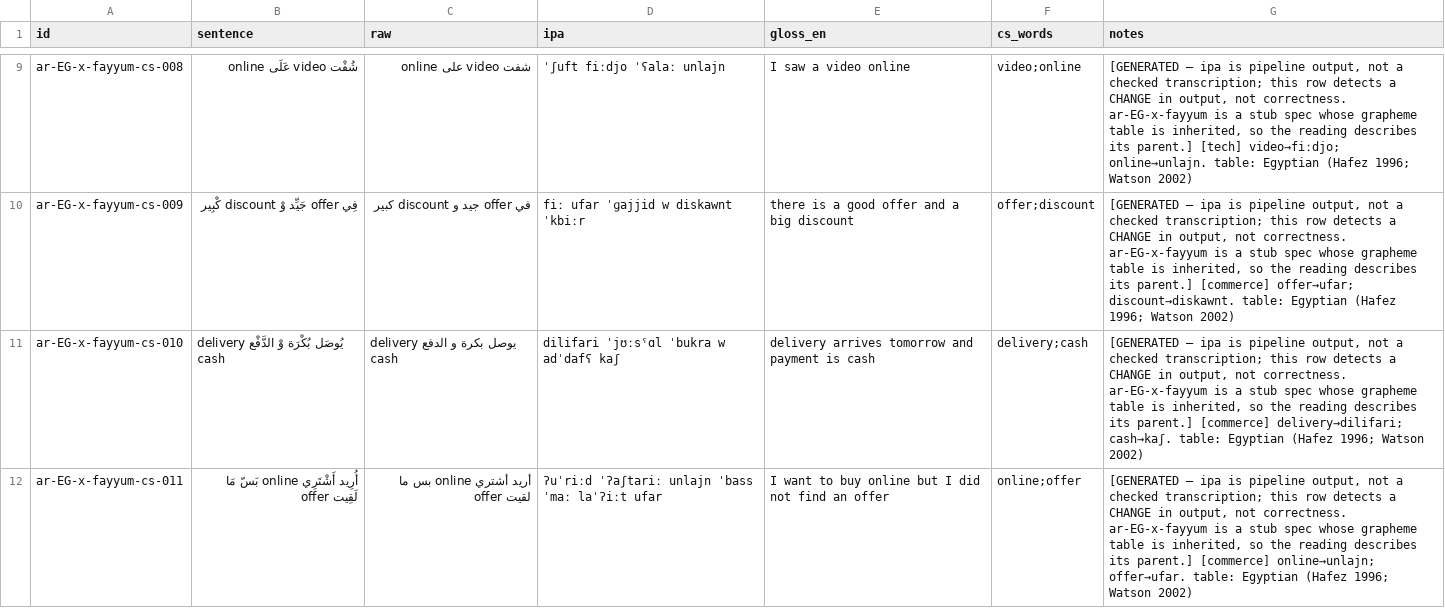
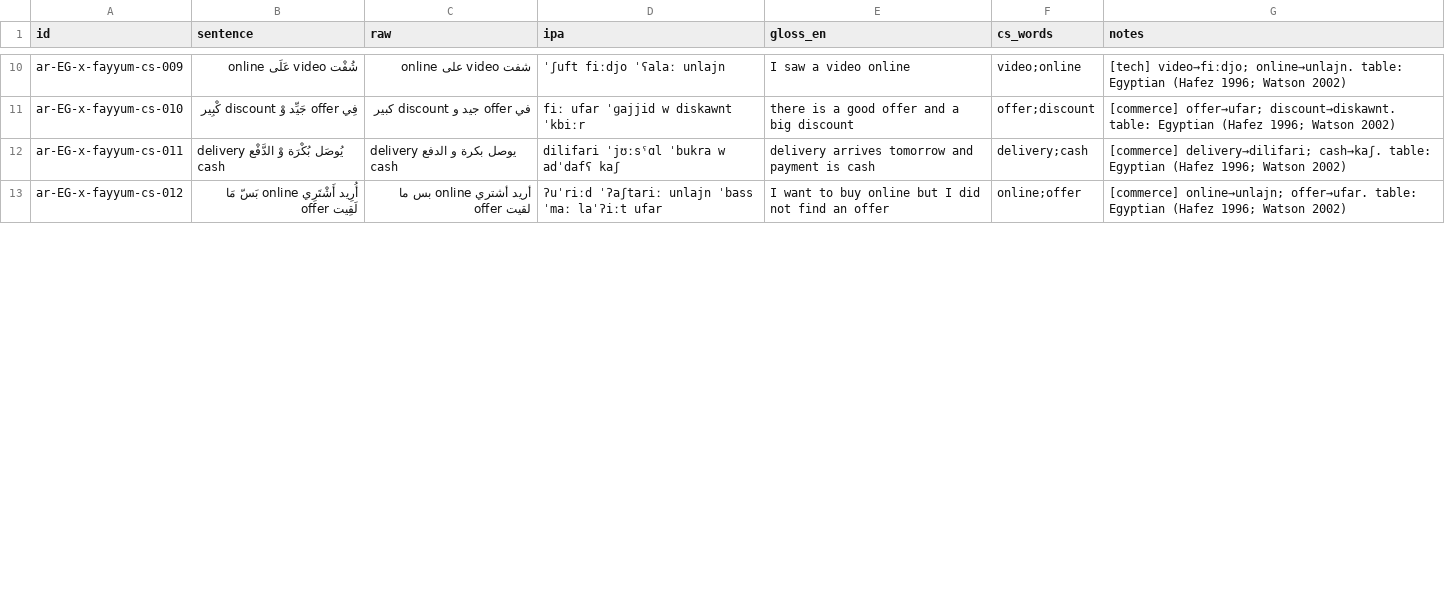
Before and after one commit to TigreGotico/arbtok, a TSV file: data/gold_code_switched/ar-EG-x-fayyum.tsv, drawn as a sheet; only a part is shown, gaps mark what is left out; addresses are those after the commit; the diff covers the shown part only; the diff names each change by its address in the sheet, - before the commit and + after, or states it on an @@ line.

```diff
--- a/data/gold_code_switched/ar-EG-x-fayyum.tsv
+++ b/data/gold_code_switched/ar-EG-x-fayyum.tsv
-A10 (id): ar-EG-x-fayyum-cs-008
+A10 (id): ar-EG-x-fayyum-cs-009
-G10 (notes): [GENERATED — ipa is pipeline output, not a checked transcription; this row detects a CHANGE in output, not correctness. ar-EG-x-fayyum is a stub spec whose grapheme table is inherited, so the reading describes its parent.] [tech] video→fiːdjo;…
+G10 (notes): [tech] video→fiːdjo;…
-A11 (id): ar-EG-x-fayyum-cs-009
+A11 (id): ar-EG-x-fayyum-cs-010
-G11 (notes): [GENERATED — ipa is pipeline output, not a checked transcription; this row detects a CHANGE in output, not correctness. ar-EG-x-fayyum is a stub spec whose grapheme table is inherited, so the reading describes its parent.] [commerce] offer→ufar;…
+G11 (notes): [commerce] offer→ufar;…
-A12 (id): ar-EG-x-fayyum-cs-010
+A12 (id): ar-EG-x-fayyum-cs-011
-G12 (notes): [GENERATED — ipa is pipeline output, not a checked transcription; this row detects a CHANGE in output, not correctness. ar-EG-x-fayyum is a stub spec whose grapheme table is inherited, so the reading describes its parent.] [commerce] delivery→dilifari;…
+G12 (notes): [commerce] delivery→dilifari;…
-A13 (id): ar-EG-x-fayyum-cs-011
+A13 (id): ar-EG-x-fayyum-cs-012
-G13 (notes): [GENERATED — ipa is pipeline output, not a checked transcription; this row detects a CHANGE in output, not correctness. ar-EG-x-fayyum is a stub spec whose grapheme table is inherited, so the reading describes its parent.] [commerce] online→unlajn;…
+G13 (notes): [commerce] online→unlajn;…
```
Also changed, not shown: 1 added row and 32 edited cells elsewhere in this file, data/gold_code_switched/ar-SA-x-janubi.tsv, data/gold_code_switched/ar-TR-x-cukurova.tsv, 11 other files.
